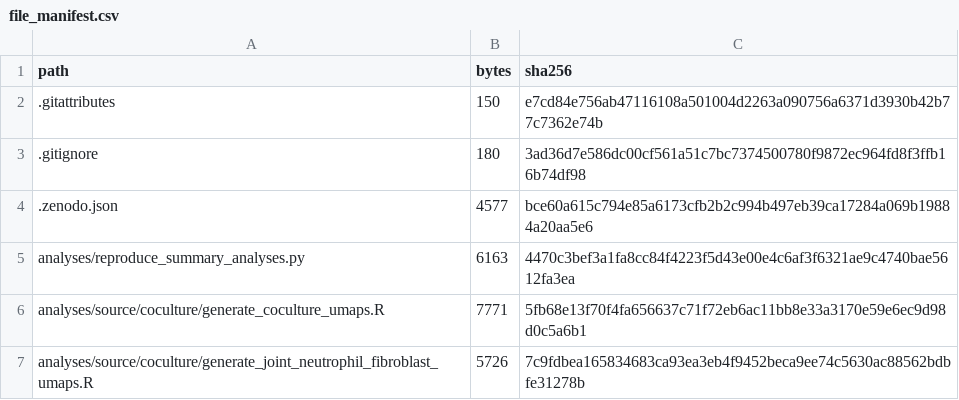
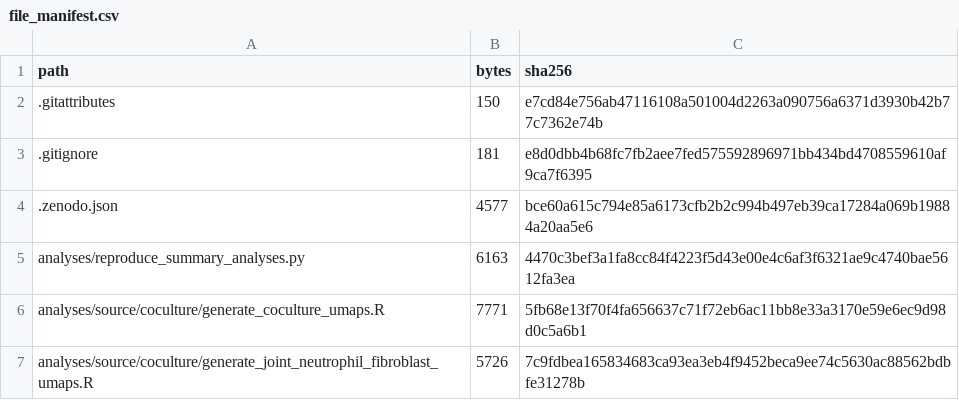
Before and after one commit to GubatanLab/UC-fibroblast-neutrophil-manuscript, a CSV file: metadata/file_manifest.csv, drawn as a sheet; only a part is shown.

```diff
--- a/metadata/file_manifest.csv
+++ b/metadata/file_manifest.csv
@@ -2,3 +2,3 @@ path,bytes,sha256
 .gitattributes,150,e7cd84e756ab47116108a501004d2263a090756a6371d3930b42b77c7362e74b
-.gitignore,180,3ad36d7e586dc00cf561a51c7bc7374500780f9872ec964fd8f3ffb16b74df98
+.gitignore,181,e8d0dbb4b68fc7fb2aee7fed575592896971bb434bd4708559610af9ca7f6395
 .zenodo.json,4577,bce60a615c794e85a6173cfb2b2c994b497eb39ca17284a069b19884a20aa5e6
```
Also changed, not shown: 8 other files.
